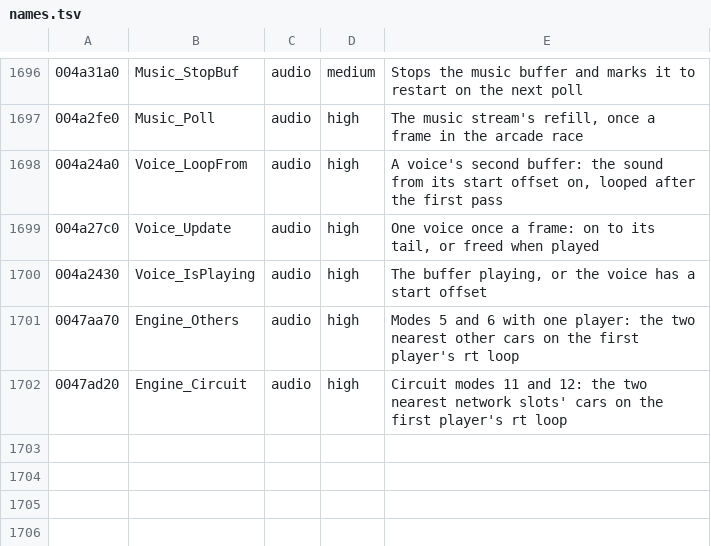
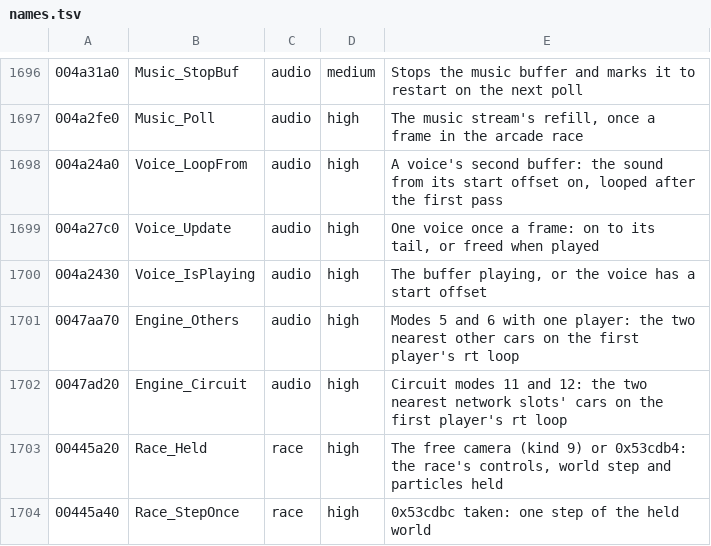
Before and after one commit to emdzej/opencmr2, a TSV file: tools/ghidra/names.tsv, drawn as a sheet; only a part is shown, gaps mark what is left out.

```diff
--- a/tools/ghidra/names.tsv
+++ b/tools/ghidra/names.tsv
@@ -1702 +1702,3 @@
 0047ad20	Engine_Circuit	audio	high	Circuit modes 11 and 12: the two nearest network slots' cars on the first player's rt loop
+00445a20	Race_Held	race	high	The free camera (kind 9) or 0x53cdb4: the race's controls, world step and particles held
+00445a40	Race_StepOnce	race	high	0x53cdbc taken: one step of the held world
```
Also changed, not shown: 1 other file.
